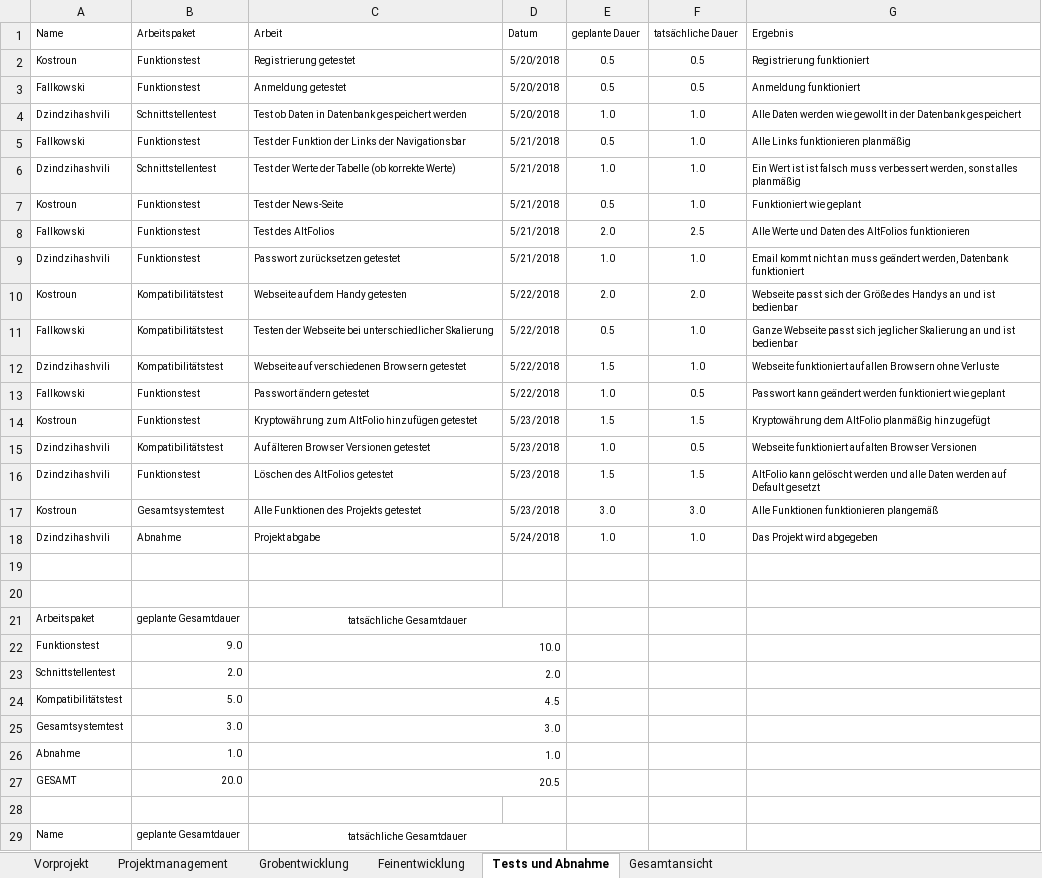
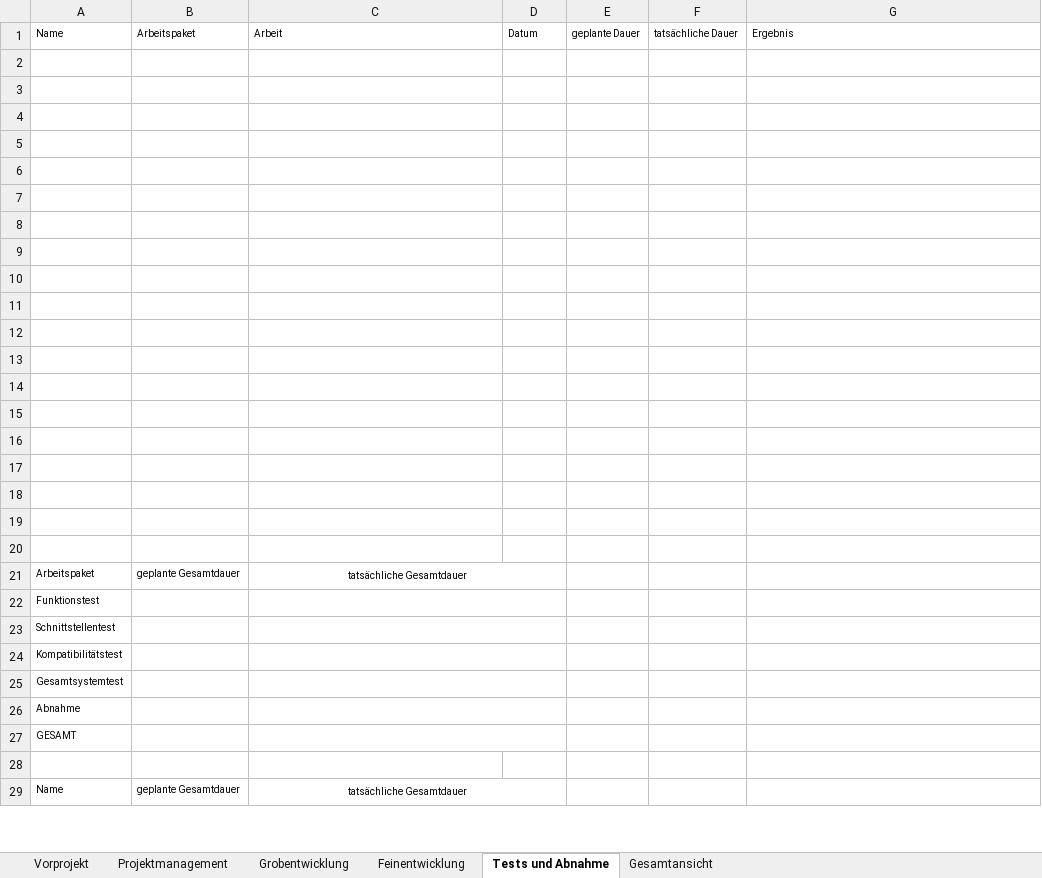
Before and after one commit to komar-tgm/ITPAbgaben, an Excel workbook: Zeitaufzeichnung/ZeitaufzeichnungAltfolio_V1.xlsm, sheet Tests und Abnahme, drawn as a sheet; only a part is shown; values as stored, in another font and other column widths than the file's, no borders; the diff covers the shown part only; the diff names each change by its address in the sheet, - before the commit and + after, or states it on an @@ line.

```diff
--- a/Zeitaufzeichnung/ZeitaufzeichnungAltfolio_V1.xlsm (sheet Tests und Abnahme)
+++ b/Zeitaufzeichnung/ZeitaufzeichnungAltfolio_V1.xlsm (sheet Tests und Abnahme)
-row 2: Kostroun | Funktionstest | Registrierung getestet | 5/20/2018 | 0.5 | 0.5 | Registrierung funktioniert
+row 2: (empty)
-row 3: Fallkowski | Funktionstest | Anmeldung getestet | 5/20/2018 | 0.5 | 0.5 | Anmeldung funktioniert
+row 3: (empty)
-row 4: Dzindzihashvili | Schnittstellentest | Test ob Daten in Datenbank gespeichert werden | 5/20/2018 | 1.0 | 1.0 | Alle Daten werden wie gewollt in der Datenbank gespeichert
+row 4: (empty)
-row 5: Fallkowski | Funktionstest | Test der Funktion der Links der Navigationsbar | 5/21/2018 | 0.5 | 1.0 | Alle Links funktionieren planmäßig
+row 5: (empty)
-row 6: Dzindzihashvili | Schnittstellentest | Test der Werte der Tabelle (ob korrekte Werte) | 5/21/2018 | 1.0 | 1.0 | Ein Wert ist ist falsch muss verbessert werden, sonst alles planmäßig
+row 6: (empty)
-row 7: Kostroun | Funktionstest | Test der News-Seite | 5/21/2018 | 0.5 | 1.0 | Funktioniert wie geplant
+row 7: (empty)
-row 8: Fallkowski | Funktionstest | Test des AltFolios | 5/21/2018 | 2.0 | 2.5 | Alle Werte und Daten des AltFolios funktionieren
+row 8: (empty)
-row 9: Dzindzihashvili | Funktionstest | Passwort zurücksetzen getestet | 5/21/2018 | 1.0 | 1.0 | Email kommt nicht an muss geändert werden, Datenbank funktioniert
+row 9: (empty)
-row 10: Kostroun | Kompatibilitätstest | Webseite auf dem Handy getesten | 5/22/2018 | 2.0 | 2.0 | Webseite passt sich der Größe des Handys an und ist bedienbar
+row 10: (empty)
-row 11: Fallkowski | Kompatibilitätstest | Testen der Webseite bei unterschiedlicher Skalierung | 5/22/2018 | 0.5 | 1.0 | Ganze Webseite passt sich jeglicher Skalierung an und ist bedienbar
+row 11: (empty)
-row 12: Dzindzihashvili | Kompatibilitätstest | Webseite auf verschiedenen Browsern getestet | 5/22/2018 | 1.5 | 1.0 | Webseite funktioniert auf allen Browsern ohne Verluste
+row 12: (empty)
-row 13: Fallkowski | Funktionstest | Passwort ändern getestet | 5/22/2018 | 1.0 | 0.5 | Passwort kann geändert werden funktioniert wie geplant
+row 13: (empty)
-row 14: Kostroun | Funktionstest | Kryptowährung zum AltFolio hinzufügen getestet | 5/23/2018 | 1.5 | 1.5 | Kryptowährung dem AltFolio planmäßig hinzugefügt
+row 14: (empty)
-row 15: Dzindzihashvili | Kompatibilitätstest | Auf älteren Browser Versionen getestet | 5/23/2018 | 1.0 | 0.5 | Webseite funktioniert auf alten Browser Versionen
+row 15: (empty)
-row 16: Dzindzihashvili | Funktionstest | Löschen des AltFolios getestet | 5/23/2018 | 1.5 | 1.5 | AltFolio kann gelöscht werden und alle Daten werden auf Default gesetzt
+row 16: (empty)
-row 17: Kostroun | Gesamtsystemtest | Alle Funktionen des Projekts getestet | 5/23/2018 | 3.0 | 3.0 | Alle Funktionen funktionieren plangemäß
+row 17: (empty)
-row 18: Dzindzihashvili | Abnahme | Projekt abgabe | 5/24/2018 | 1.0 | 1.0 | Das Projekt wird abgegeben
+row 18: (empty)
-B22: 9.0
+B22: (empty)
-C22: 10.0
+C22: (empty)
-B23: 2.0
+B23: (empty)
-C23: 2.0
+C23: (empty)
-B24: 5.0
+B24: (empty)
-C24: 4.5
+C24: (empty)
-B25: 3.0
+B25: (empty)
-C25: 3.0
+C25: (empty)
-B26: 1.0
+B26: (empty)
-C26: 1.0
+C26: (empty)
-B27: 20.0
+B27: (empty)
-C27: 20.5
+C27: (empty)
```
Also changed, not shown: 8 edited cells elsewhere in this sheet, sheet Projektmanagement, sheet Feinentwicklung, sheet Vorprojekt, sheet Gesamtansicht, sheet Grobentwicklung.
